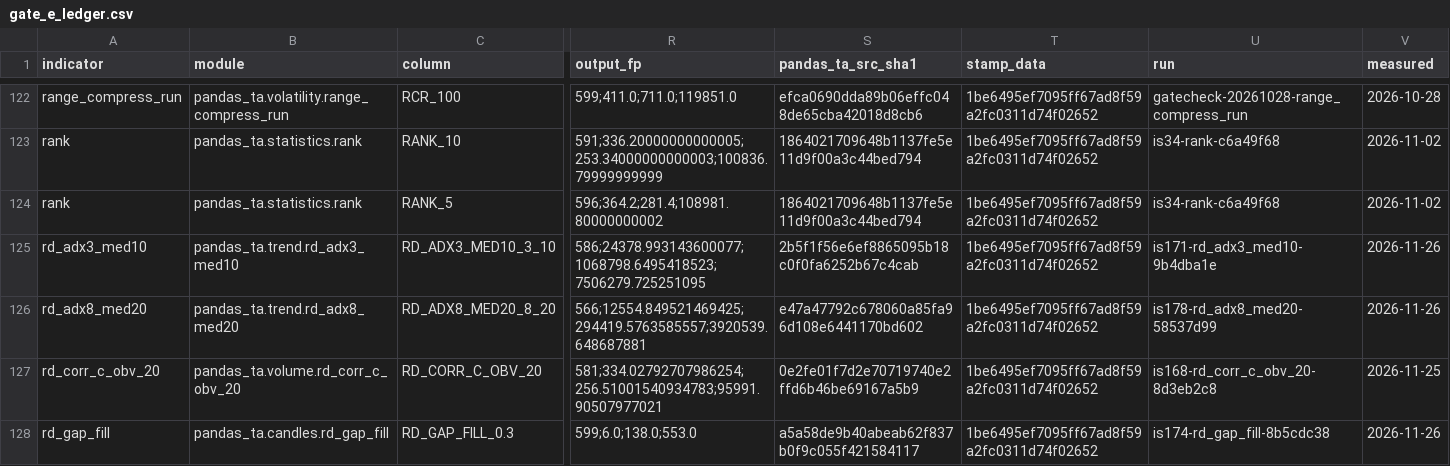
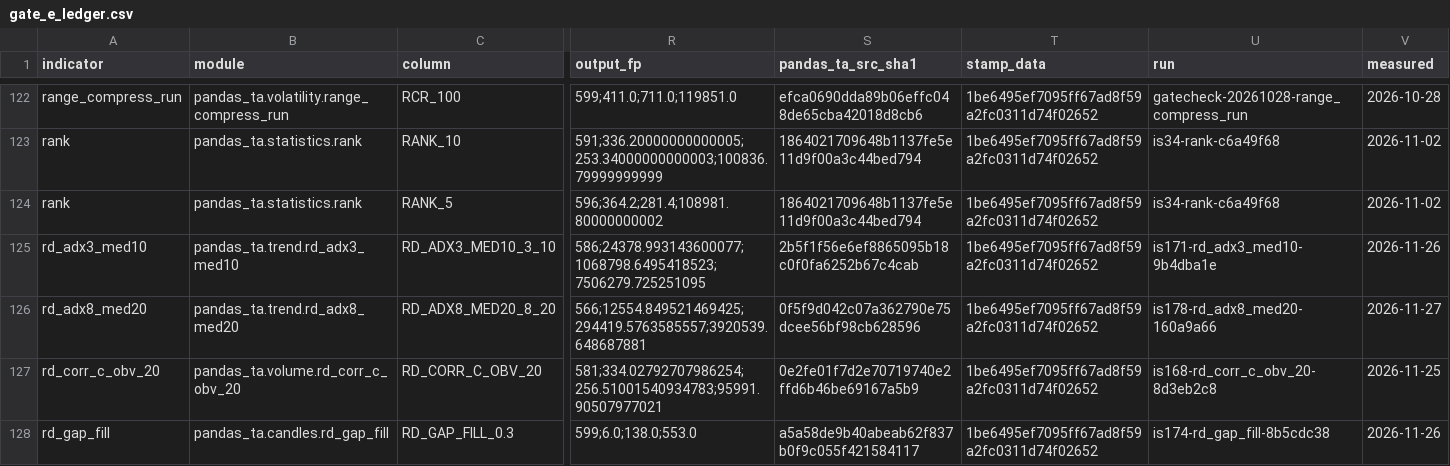
Before and after one commit to TolgaUyanik/PandasTa, a CSV file: docs/gate_e_ledger.csv, drawn as a sheet; only a part is shown, gaps mark what is left out; the diff names each change by its address in the sheet, - before the commit and + after, or states it on an @@ line.

Commit message:
RD-ADX8-MED20: receipt -- record launcher's re-run Gate E (is178-rd_adx8_med20-160a9a66, DISCLOSE_GAP 0.8089 vs ADX, identical to prior run after dev rebase), ledger row recorded, ships as-is. Refs #178

```diff
--- a/docs/gate_e_ledger.csv
+++ b/docs/gate_e_ledger.csv
-S126 (pandas_ta_src_sha1): e47a47792c678060a85fa96d108e6441170bd602
+S126 (pandas_ta_src_sha1): 0f5f9d042c07a362790e75dcee56bf98cb628596
-U126 (run): is178-rd_adx8_med20-58537d99
+U126 (run): is178-rd_adx8_med20-160a9a66
-V126 (measured): 2026-11-26
+V126 (measured): 2026-11-27
```
Also changed, not shown: 1 other file.
